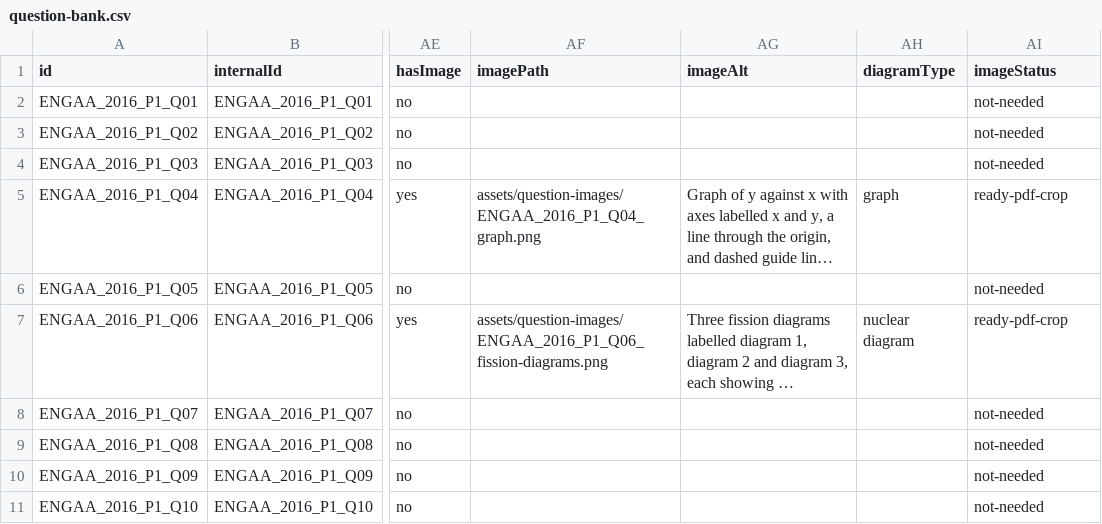
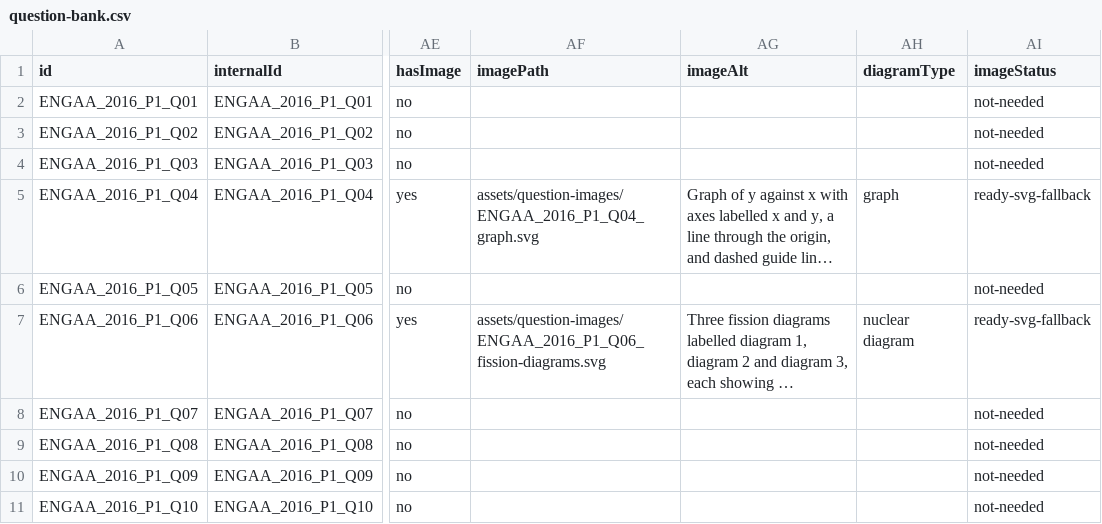
Before and after one commit to ShinNan/EsAT, a CSV file: data/question-bank.csv, drawn as a sheet; only a part is shown, gaps mark what is left out; long unchanged cells end in …; the diff names each change by its address in the sheet, - before the commit and + after, or states it on an @@ line.

Commit message:
Restore Q04 and Q06 SVG image fallbacks

```diff
--- a/data/question-bank.csv
+++ b/data/question-bank.csv
-AF5 (imagePath): assets/question-images/ENGAA_2016_P1_Q04_graph.png
+AF5 (imagePath): assets/question-images/ENGAA_2016_P1_Q04_graph.svg
-AI5 (imageStatus): ready-pdf-crop
+AI5 (imageStatus): ready-svg-fallback
-AF7 (imagePath): assets/question-images/ENGAA_2016_P1_Q06_fission-diagrams.png
+AF7 (imagePath): assets/question-images/ENGAA_2016_P1_Q06_fission-diagrams.svg
-AI7 (imageStatus): ready-pdf-crop
+AI7 (imageStatus): ready-svg-fallback
```
Also changed, not shown: 4 other files.
